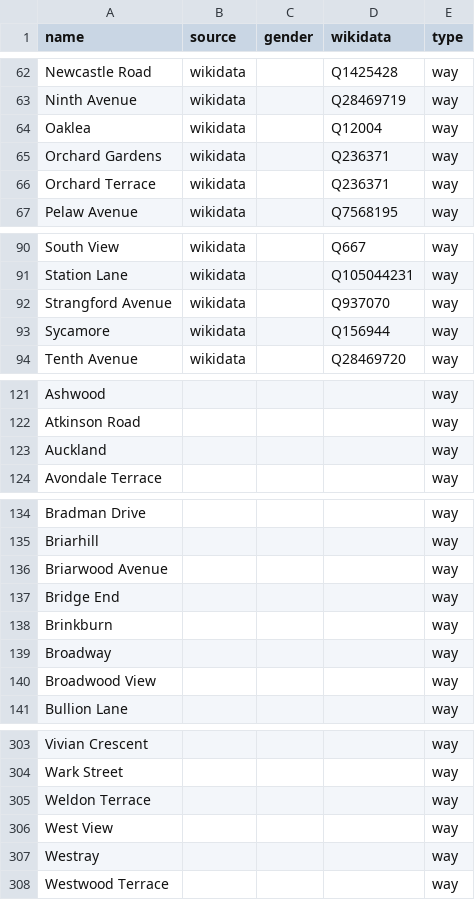
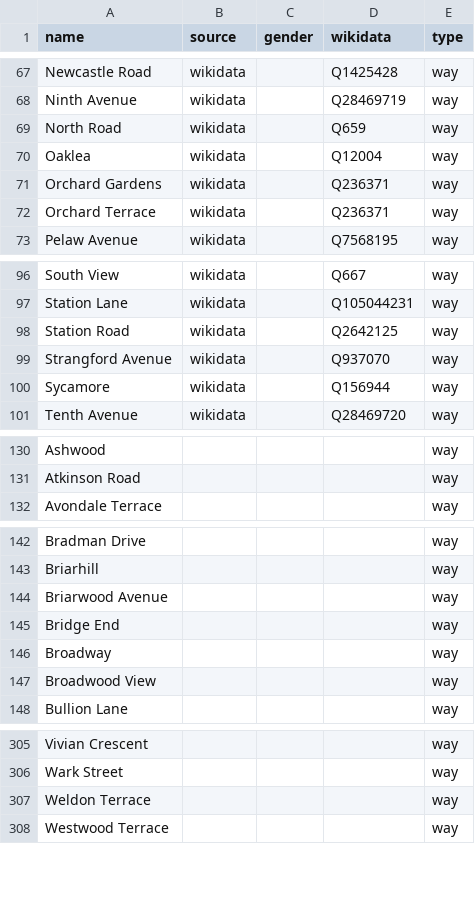
Before and after one commit to EqualStreetNames/equalstreetnames-chester-le-street, a CSV file: data/other.csv, drawn as a sheet; only a part is shown, gaps mark what is left out; removed rows and columns are numbered as before the commit, all else as after; the diff covers the shown part only; the diff names each change by its address in the sheet, - before the commit and + after, or states it on an @@ line.

```diff
--- a/data/other.csv
+++ b/data/other.csv
+row 69: North Road | wikidata |  | Q659 | way
+row 98: Station Road | wikidata |  | Q2642125 | way
-row 123: Auckland |  |  |  | way
-row 138: Brinkburn |  |  |  | way
-row 306: West View |  |  |  | way
-row 307: Westray |  |  |  | way
```
Also changed, not shown: 7 added rows and 5 removed rows elsewhere in this file, 2 other files.
